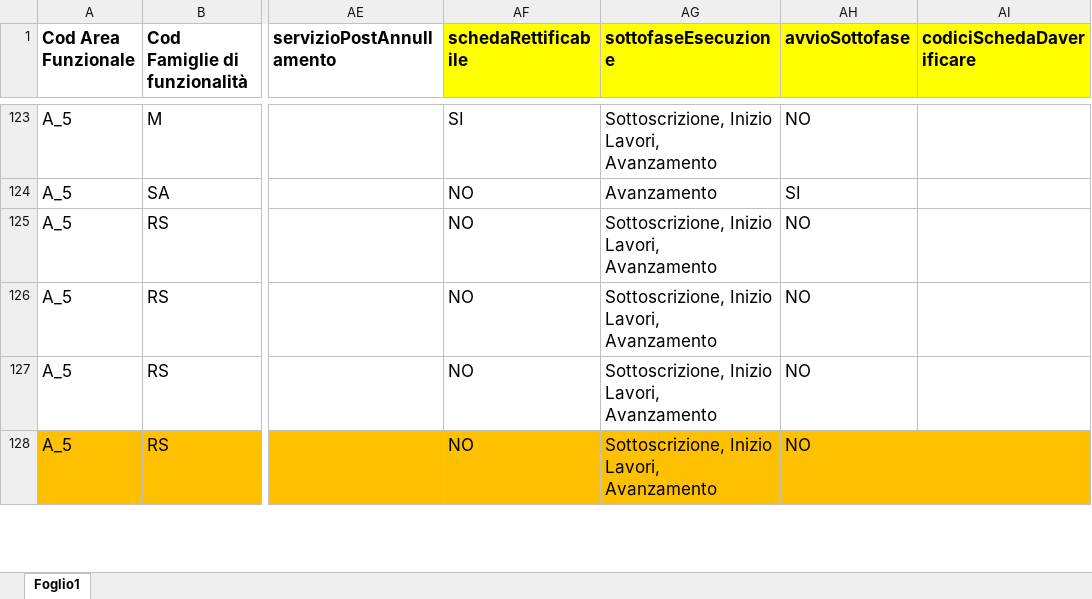
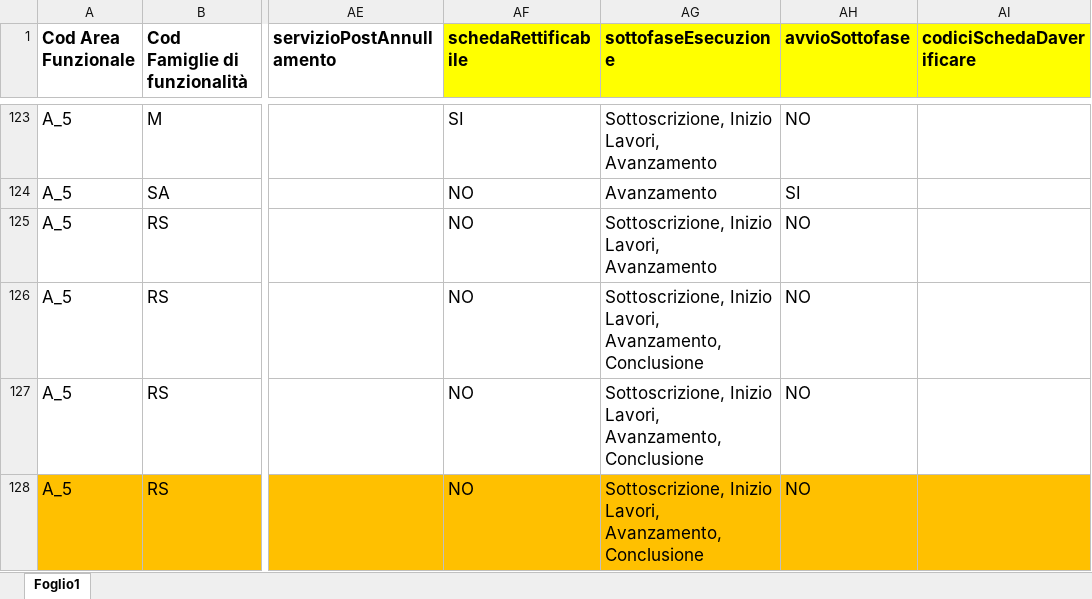
Before and after one commit to anticorruzione-test/npa, an Excel workbook: docs/orchestratore/schema-cronologia-schede.xlsx, sheet Foglio1, drawn as a sheet; only a part is shown, gaps mark what is left out; values as stored, in another font and other column widths than the file's, no borders; ↵ is a line break in a cell; the diff covers the shown part only; the diff names each change by its address in the sheet, - before the commit and + after, or states it on an @@ line.

Commit message:
Correzioni O11,O13,O16

```diff
--- a/docs/orchestratore/schema-cronologia-schede.xlsx (sheet Foglio1)
+++ b/docs/orchestratore/schema-cronologia-schede.xlsx (sheet Foglio1)
-AG126:AG128 (sottofaseEsecuzione): …Inizio Lavori, Avanzamento
+AG126:AG128 (sottofaseEsecuzione): …Inizio Lavori, Avanzamento, ↵ Conclusione
```
Also changed, not shown: 13 edited cells elsewhere in this sheet.
